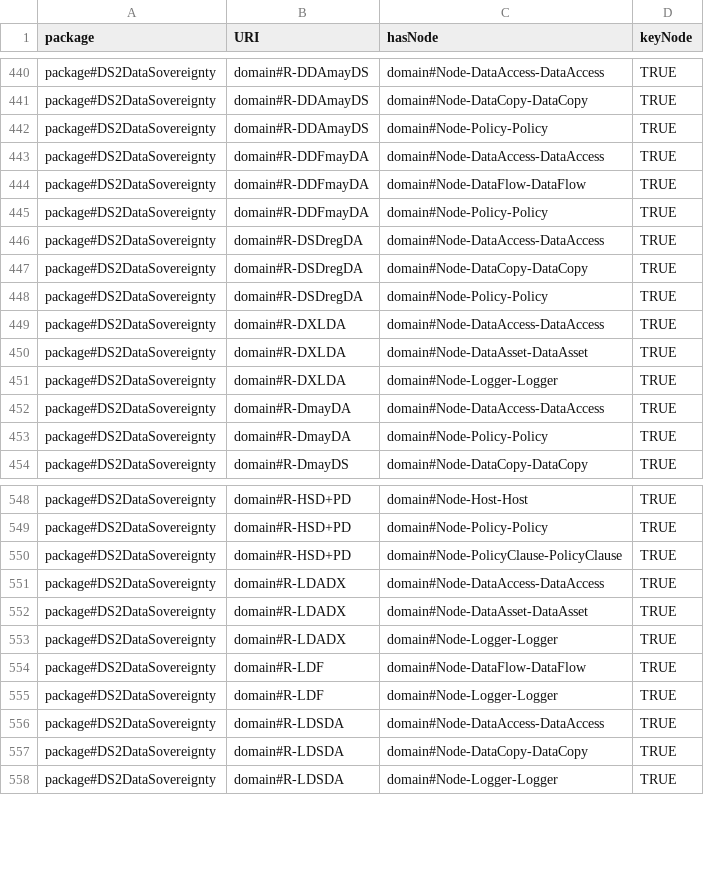
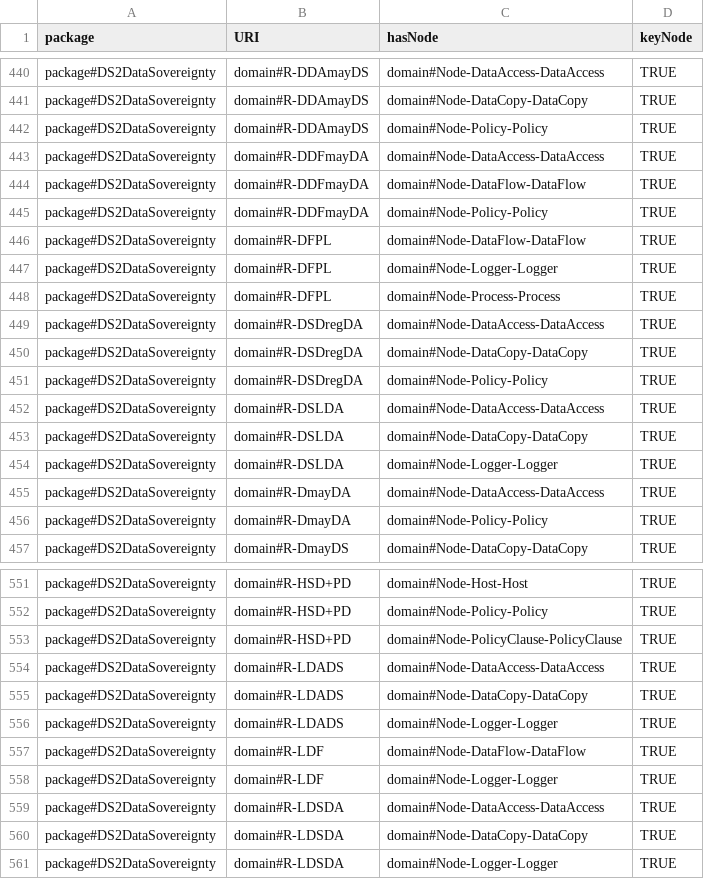
Before and after one commit to Spyderisk/domain-network, a CSV file: csv/RootPatternNodes.csv, drawn as a sheet; only a part is shown, gaps mark what is left out.

Commit message:
Issue #292: modified auditability inference sequence to include data forwarded by a process whose actions are logged, even where the data flow is not to or from that process.

```diff
--- a/csv/RootPatternNodes.csv
+++ b/csv/RootPatternNodes.csv
@@ -445,2 +445,5 @@ package#DS2DataSovereignty,domain#R-DDFmayDA,domain#Node-DataFlow-DataFlow,TRUE
 package#DS2DataSovereignty,domain#R-DDFmayDA,domain#Node-Policy-Policy,TRUE
+package#DS2DataSovereignty,domain#R-DFPL,domain#Node-DataFlow-DataFlow,TRUE
+package#DS2DataSovereignty,domain#R-DFPL,domain#Node-Logger-Logger,TRUE
+package#DS2DataSovereignty,domain#R-DFPL,domain#Node-Process-Process,TRUE
 package#DS2DataSovereignty,domain#R-DSDregDA,domain#Node-DataAccess-DataAccess,TRUE
@@ -448,5 +451,5 @@ package#DS2DataSovereignty,domain#R-DSDregDA,domain#Node-DataCopy-DataCopy,TRUE
 package#DS2DataSovereignty,domain#R-DSDregDA,domain#Node-Policy-Policy,TRUE
-package#DS2DataSovereignty,domain#R-DXLDA,domain#Node-DataAccess-DataAccess,TRUE
-package#DS2DataSovereignty,domain#R-DXLDA,domain#Node-DataAsset-DataAsset,TRUE
-package#DS2DataSovereignty,domain#R-DXLDA,domain#Node-Logger-Logger,TRUE
+package#DS2DataSovereignty,domain#R-DSLDA,domain#Node-DataAccess-DataAccess,TRUE
+package#DS2DataSovereignty,domain#R-DSLDA,domain#Node-DataCopy-DataCopy,TRUE
+package#DS2DataSovereignty,domain#R-DSLDA,domain#Node-Logger-Logger,TRUE
 package#DS2DataSovereignty,domain#R-DmayDA,domain#Node-DataAccess-DataAccess,TRUE
@@ -550,5 +553,5 @@ package#DS2DataSovereignty,domain#R-HSD+PD,domain#Node-Policy-Policy,TRUE
 package#DS2DataSovereignty,domain#R-HSD+PD,domain#Node-PolicyClause-PolicyClause,TRUE
-package#DS2DataSovereignty,domain#R-LDADX,domain#Node-DataAccess-DataAccess,TRUE
-package#DS2DataSovereignty,domain#R-LDADX,domain#Node-DataAsset-DataAsset,TRUE
-package#DS2DataSovereignty,domain#R-LDADX,domain#Node-Logger-Logger,TRUE
+package#DS2DataSovereignty,domain#R-LDADS,domain#Node-DataAccess-DataAccess,TRUE
+package#DS2DataSovereignty,domain#R-LDADS,domain#Node-DataCopy-DataCopy,TRUE
+package#DS2DataSovereignty,domain#R-LDADS,domain#Node-Logger-Logger,TRUE
 package#DS2DataSovereignty,domain#R-LDF,domain#Node-DataFlow-DataFlow,TRUE
```
Also changed, not shown: csv/ConstructionPattern.csv, csv/ConstructionPatternLinks.csv, 5 other files.
